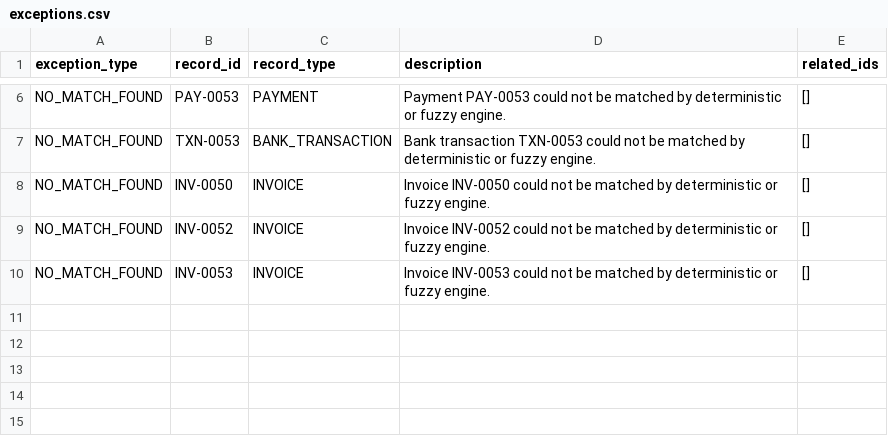
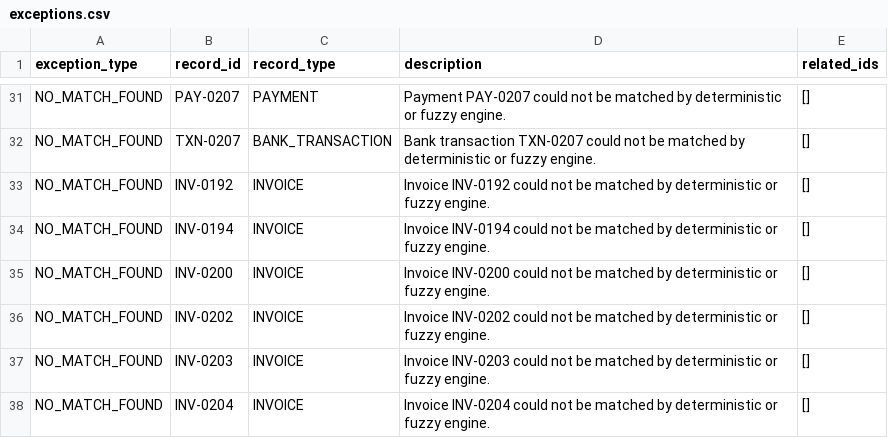
Before and after one commit to shlok165/AIReconciliation-SettlementQ-AAgent, a CSV file: reports/exceptions.csv, drawn as a sheet; only a part is shown, gaps mark what is left out; addresses are those after the commit; the diff covers the shown part only; the diff names each change by its address in the sheet, - before the commit and + after, or states it on an @@ line.

```diff
--- a/reports/exceptions.csv
+++ b/reports/exceptions.csv
-B31 (record_id): PAY-0053
+B31 (record_id): PAY-0207
-D31 (description): Payment PAY-0053 could not…
+D31 (description): Payment PAY-0207 could not…
-B32 (record_id): TXN-0053
+B32 (record_id): TXN-0207
-D32 (description): Bank transaction TXN-0053 could not…
+D32 (description): Bank transaction TXN-0207 could not…
+row 33: NO_MATCH_FOUND | INV-0192 | INVOICE | Invoice INV-0192 could not be matched by deterministic or fuzzy engine. | []
+row 34: NO_MATCH_FOUND | INV-0194 | INVOICE | Invoice INV-0194 could not be matched by deterministic or fuzzy engine. | []
-B35 (record_id): INV-0050
+B35 (record_id): INV-0200
-D35 (description): Invoice INV-0050 could not…
+D35 (description): Invoice INV-0200 could not…
-B36 (record_id): INV-0052
+B36 (record_id): INV-0202
-D36 (description): Invoice INV-0052 could not…
+D36 (description): Invoice INV-0202 could not…
-B37 (record_id): INV-0053
+B37 (record_id): INV-0203
-D37 (description): Invoice INV-0053 could not…
+D37 (description): Invoice INV-0203 could not…
+row 38: NO_MATCH_FOUND | INV-0204 | INVOICE | Invoice INV-0204 could not be matched by deterministic or fuzzy engine. | []
```
Also changed, not shown: 25 added rows and 12 edited cells elsewhere in this file, 22 other files.
